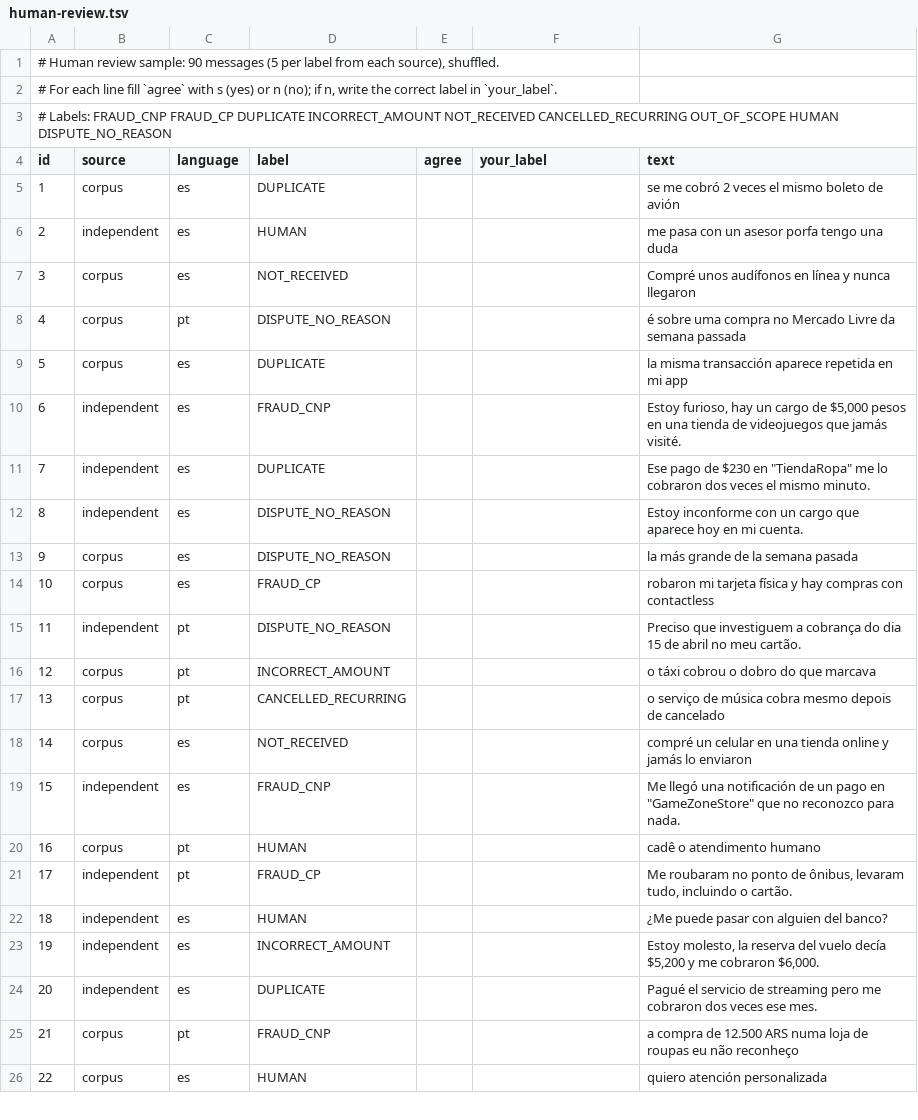
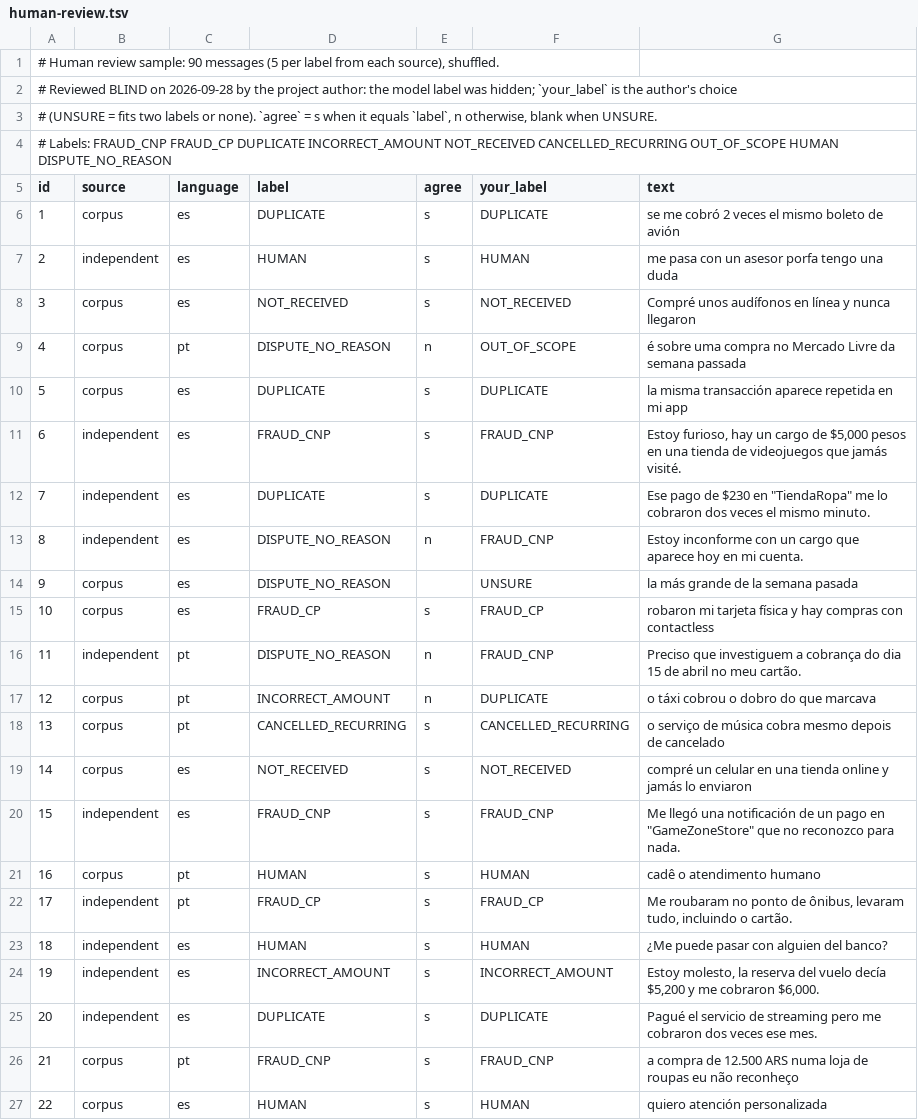
Before and after one commit to felipetp-ctrl/factored-hackathon-2026-felipetp-ctrl, a TSV file: ml/corpus/human-review.tsv, drawn as a sheet; only a part is shown; addresses are those after the commit; the diff covers the shown part only; the diff names each change by its address in the sheet, - before the commit and + after, or states it on an @@ line.

Commit message:
ml: blind human review of 90 intent labels (model label hidden, labelled in a web page by the project author): 78/85 agree, kappa 0.91, 5 can't-decide; corpus 0.92, independent 0.89; weak label DISPUTE_NO_REASON (4/8) read as an unrecognised charge; one cloned-card label arguably wrong; nothing fed back into training; model card, ADR-019, traceability and README updated

```diff
--- a/ml/corpus/human-review.tsv
+++ b/ml/corpus/human-review.tsv
+row 1: # Human review sample: 90 messages (5 per label from each source), shuffled.
@@ column A (id) renumbered between rows 2 and 3 @@
-E6:E8 (agree): (empty)
+E6:E8 (agree): s
-F6 (your_label): (empty)
+F6 (your_label): DUPLICATE
-F7 (your_label): (empty)
+F7 (your_label): HUMAN
-F8 (your_label): (empty)
+F8 (your_label): NOT_RECEIVED
-E9 (agree): (empty)
+E9 (agree): n
-F9 (your_label): (empty)
+F9 (your_label): OUT_OF_SCOPE
-E10:E12 (agree): (empty)
+E10:E12 (agree): s
-F10 (your_label): (empty)
+F10 (your_label): DUPLICATE
-F11 (your_label): (empty)
+F11 (your_label): FRAUD_CNP
-F12 (your_label): (empty)
+F12 (your_label): DUPLICATE
-E13 (agree): (empty)
+E13 (agree): n
-F13 (your_label): (empty)
+F13 (your_label): FRAUD_CNP
-F14 (your_label): (empty)
+F14 (your_label): UNSURE
-E15 (agree): (empty)
+E15 (agree): s
-F15 (your_label): (empty)
+F15 (your_label): FRAUD_CP
-E16:E17 (agree): (empty)
+E16:E17 (agree): n
-F16 (your_label): (empty)
+F16 (your_label): FRAUD_CNP
-F17 (your_label): (empty)
+F17 (your_label): DUPLICATE
-E18:E27 (agree): (empty)
+E18:E27 (agree): s
-F18 (your_label): (empty)
+F18 (your_label): CANCELLED_RECURRING
-F19 (your_label): (empty)
+F19 (your_label): NOT_RECEIVED
-F20 (your_label): (empty)
+F20 (your_label): FRAUD_CNP
-F21 (your_label): (empty)
+F21 (your_label): HUMAN
-F22 (your_label): (empty)
+F22 (your_label): FRAUD_CP
-F23 (your_label): (empty)
+F23 (your_label): HUMAN
-F24 (your_label): (empty)
+F24 (your_label): INCORRECT_AMOUNT
-F25 (your_label): (empty)
+F25 (your_label): DUPLICATE
-F26 (your_label): (empty)
+F26 (your_label): FRAUD_CNP
-F27 (your_label): (empty)
+F27 (your_label): HUMAN
```
Also changed, not shown: 132 edited cells elsewhere in this file, 6 other files.
